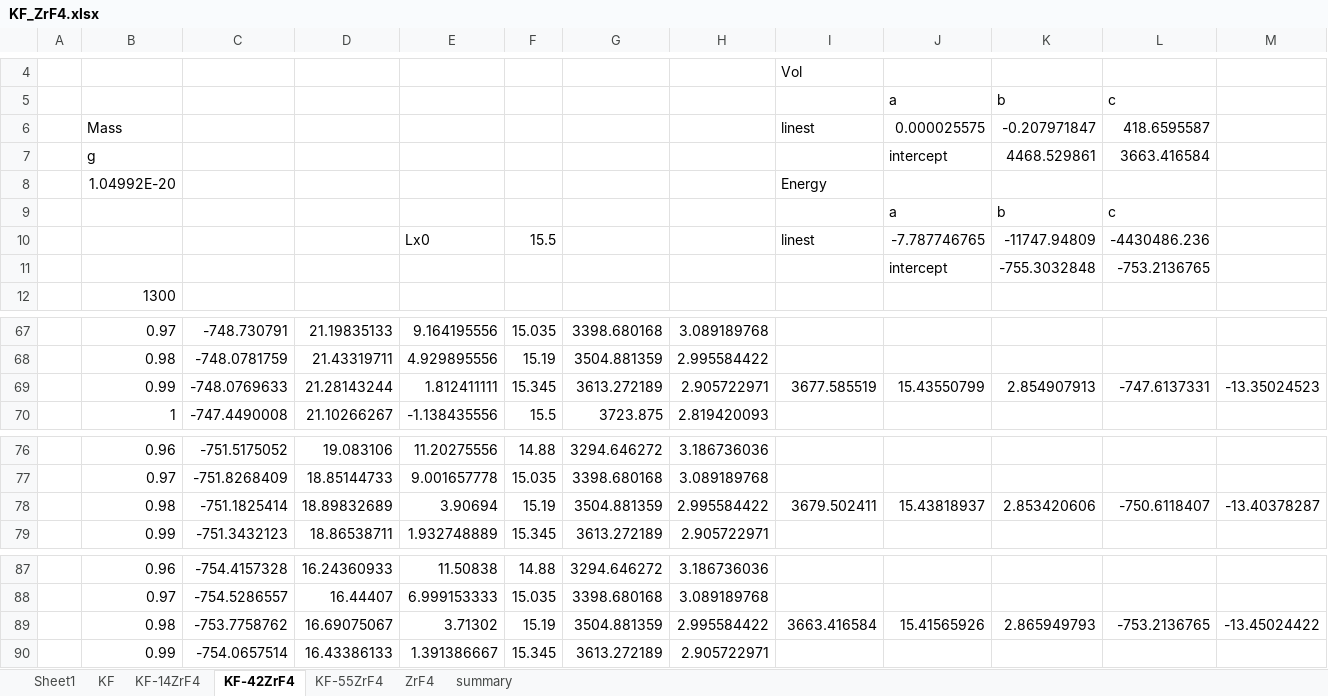
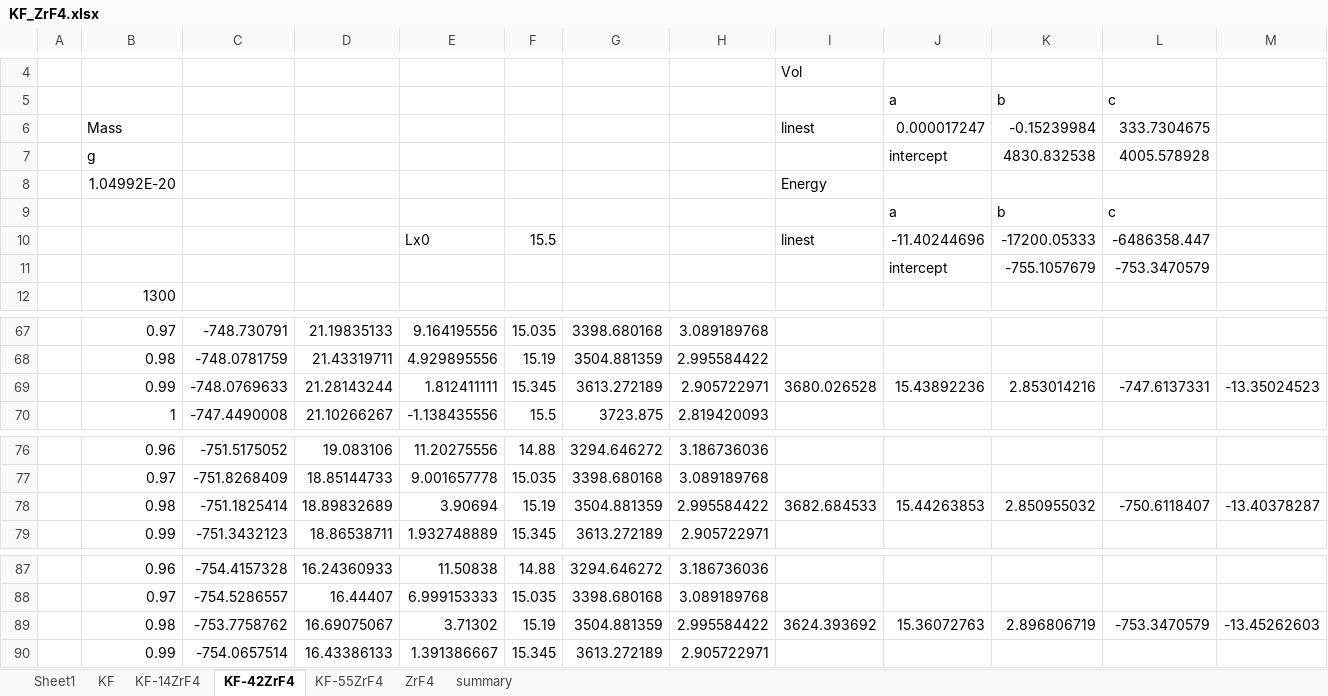
Before and after one commit to benbeeler/spreadsheets, an Excel workbook: SALT/KF_ZrF4.xlsx, sheet KF-42ZrF4, drawn as a sheet; only a part is shown, gaps mark what is left out; values as stored, in another font and other column widths than the file's, no borders; charts and pictures not drawn; removed rows and columns are numbered as before the commit, all else as after; the diff names each change by its address in the sheet, - before the commit and + after, or states it on an @@ line.

```diff
--- a/SALT/KF_ZrF4.xlsx (sheet KF-42ZrF4)
+++ b/SALT/KF_ZrF4.xlsx (sheet KF-42ZrF4)
-row 6:  | Mass |  |  |  |  |  |  | linest | 0.000025575 | -0.207971847 | 418.6595587
-row 7:  | g |  |  |  |  |  |  |  | intercept | 4468.529861 | 3663.416584
+row 6:  | Mass |  |  |  |  |  |  | linest | 0.000017247 | -0.15239984 | 333.7304675
+row 7:  | g |  |  |  |  |  |  |  | intercept | 4830.832538 | 4005.578928
-J10: -7.787746765
+J10: -11.40244696
-K10: -11747.94809
+K10: -17200.05333
-L10: -4430486.236
+L10: -6486358.447
-row 11:  |  |  |  |  |  |  |  |  | intercept | -755.3032848 | -753.2136765
+row 11:  |  |  |  |  |  |  |  |  | intercept | -755.1057679 | -753.3470579
-I69: 3677.585519
+I69: 3680.026528
-J69: 15.43550799
+J69: 15.43892236
-K69: 2.854907913
+K69: 2.853014216
-I78: 3679.502411
+I78: 3682.684533
-J78: 15.43818937
+J78: 15.44263853
-K78: 2.853420606
+K78: 2.850955032
-I89: 3663.416584
+I89: 3624.393692
-J89: 15.41565926
+J89: 15.36072763
-K89: 2.865949793
+K89: 2.896806719
-L89: -753.2136765
+L89: -753.3470579
-M89: -13.45024422
+M89: -13.45262603
```
Also changed, not shown: sheet summary, charts or pictures, 1 other file.
